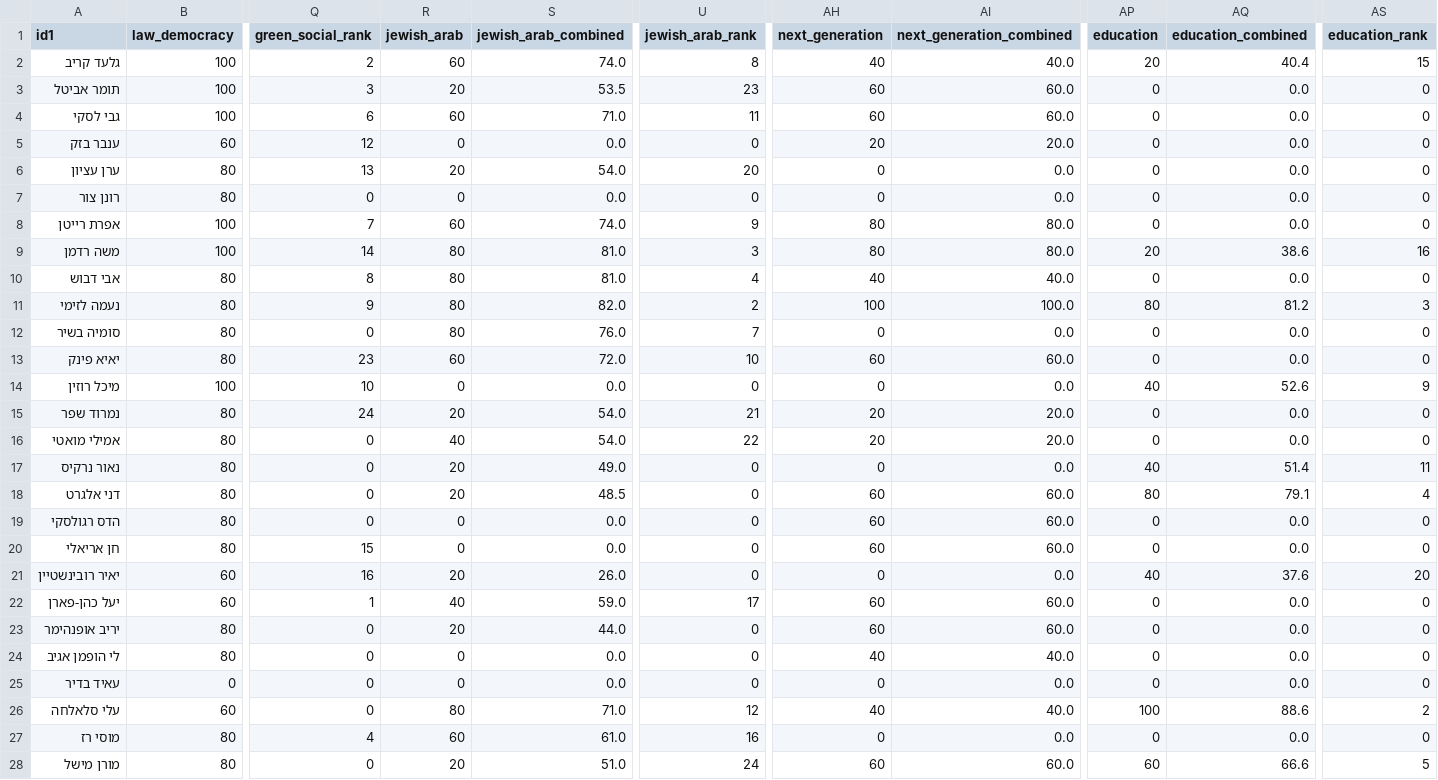
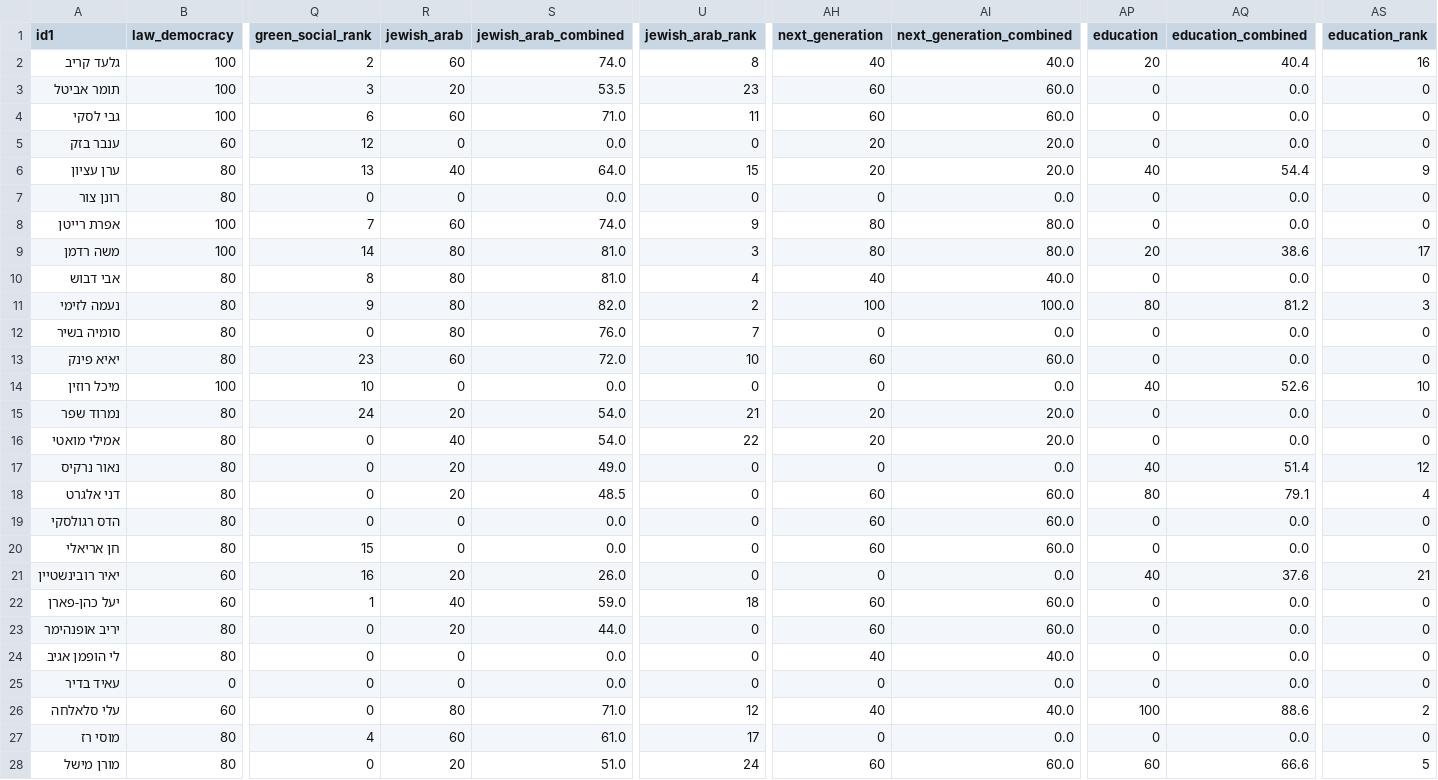
Before and after one commit to dbr-primaris/2026, a CSV file: main_teams.csv, drawn as a sheet; only a part is shown, gaps mark what is left out; the diff covers the shown part only; the diff names each change by its address in the sheet, - before the commit and + after, or states it on an @@ line.

Commit message:
ערר ערן עציון: jewish_arab 1→2, next_generation 0→1, education 0→2

```diff
--- a/main_teams.csv
+++ b/main_teams.csv
-AS2 (education_rank): 15
+AS2 (education_rank): 16
-R6 (jewish_arab): 20
+R6 (jewish_arab): 40
-S6 (jewish_arab_combined): 54.0
+S6 (jewish_arab_combined): 64.0
-U6 (jewish_arab_rank): 20
+U6 (jewish_arab_rank): 15
-AH6 (next_generation): 0
+AH6 (next_generation): 20
-AI6 (next_generation_combined): 0.0
+AI6 (next_generation_combined): 20.0
-AP6 (education): 0
+AP6 (education): 40
-AQ6 (education_combined): 0.0
+AQ6 (education_combined): 54.4
-AS6 (education_rank): 0
+AS6 (education_rank): 9
-AS9 (education_rank): 16
+AS9 (education_rank): 17
-AS14 (education_rank): 9
+AS14 (education_rank): 10
-AS17 (education_rank): 11
+AS17 (education_rank): 12
-AS21 (education_rank): 20
+AS21 (education_rank): 21
-U22 (jewish_arab_rank): 17
+U22 (jewish_arab_rank): 18
-U27 (jewish_arab_rank): 16
+U27 (jewish_arab_rank): 17
```
Also changed, not shown: 13 edited cells elsewhere in this file.
